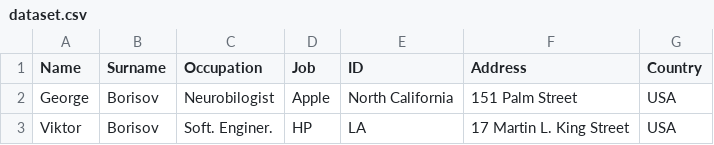
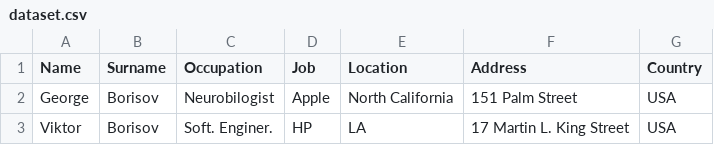
Before and after one commit to Borisov775/NeuroTalks, a CSV file: dataset.csv, drawn as a sheet.

Commit message:
Update dataset.csv

```diff
--- a/dataset.csv
+++ b/dataset.csv
@@ -1,2 +1,2 @@
-Name, Surname, Occupation, Job, ID, Address, Country
+Name, Surname, Occupation, Job, Location, Address, Country
 George, Borisov, Neurobilogist, Apple, North Сalifornia, 151 Palm Street, USA
```
